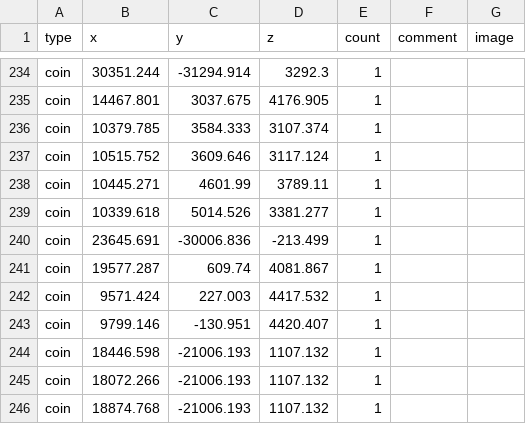
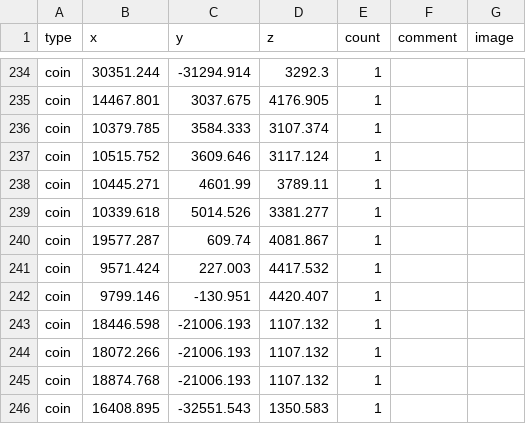
Before and after one commit to SupraGamesCommunity/map-siu, a CSV file: data/gold.csv, drawn as a sheet; only a part is shown, gaps mark what is left out; the shorter side is filled out with more unchanged rows; the diff names each change by its address in the sheet, - before the commit and + after, or states it on an @@ line.

Commit message:
Update gold.csv

```diff
--- a/data/gold.csv
+++ b/data/gold.csv
-row 240: coin | 23645.691 | -30006.836 | -213.499 | 1
```
